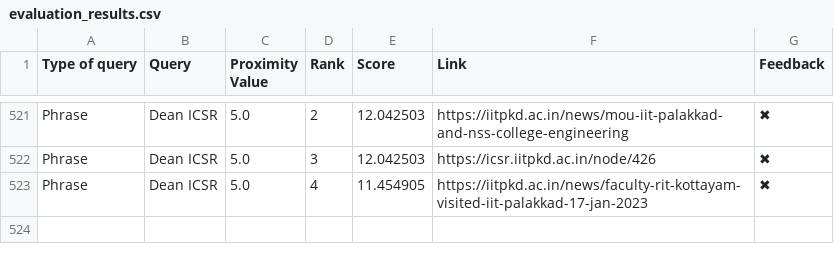
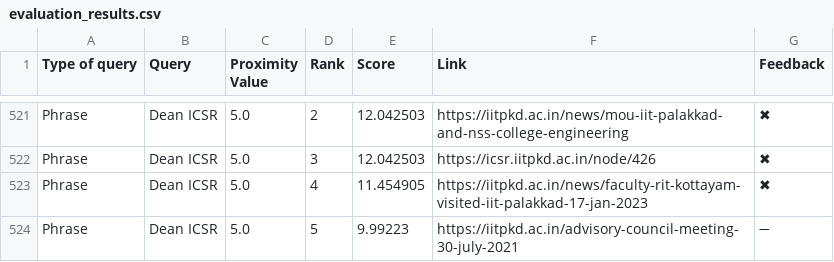
Before and after one commit to Yagneshv1/btp, a CSV file: evaluation_results.csv, drawn as a sheet; only a part is shown, gaps mark what is left out; the diff names each change by its address in the sheet, - before the commit and + after, or states it on an @@ line.

Commit message:
Update CSV file

```diff
--- a/evaluation_results.csv
+++ b/evaluation_results.csv
+row 524: Phrase | Dean ICSR | 5.0 | 5 | 9.99223 | https://iitpkd.ac.in/advisory-council-meeting-30-july-2021 | ➖
```
